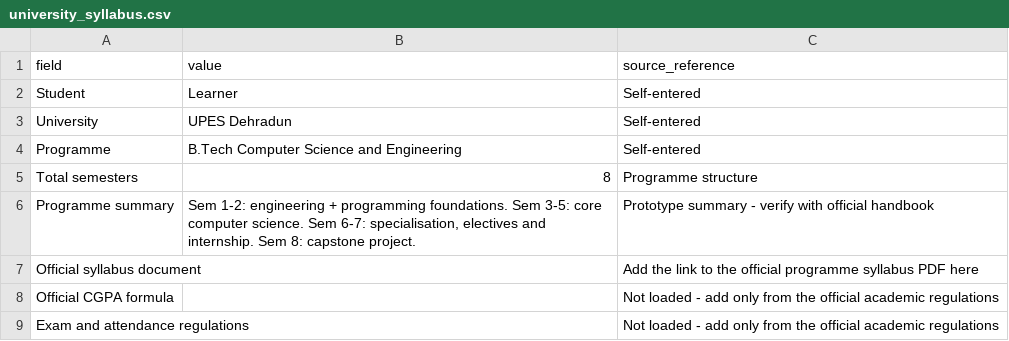
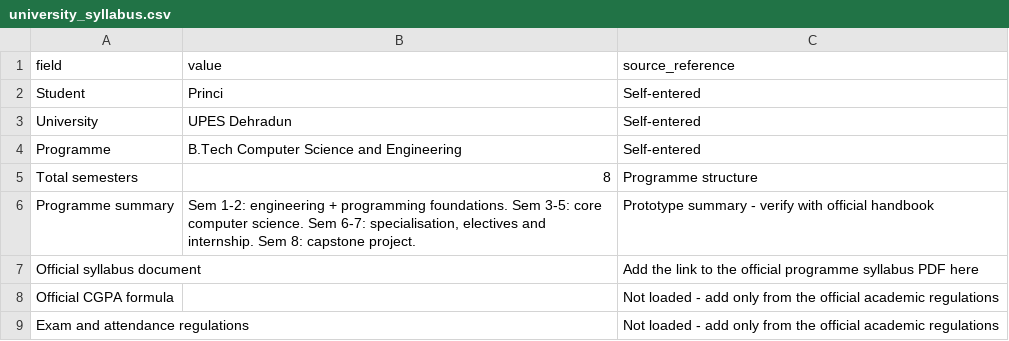
Before and after one commit to princi143/engineering-degree-os, a CSV file: data/university_syllabus.csv, drawn as a sheet.

Commit message:
Update student role from 'Learner' to 'Princi'

```diff
--- a/data/university_syllabus.csv
+++ b/data/university_syllabus.csv
@@ -1,3 +1,3 @@
 field,value,source_reference
-Student,Learner,Self-entered
+Student,Princi,Self-entered
 University,UPES Dehradun,Self-entered
```
